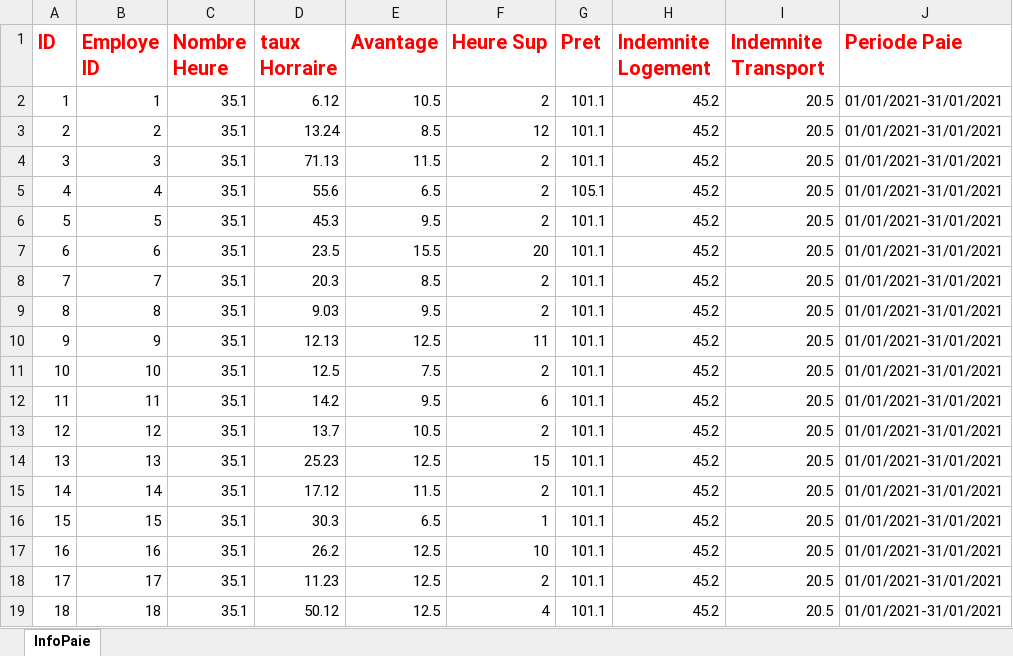
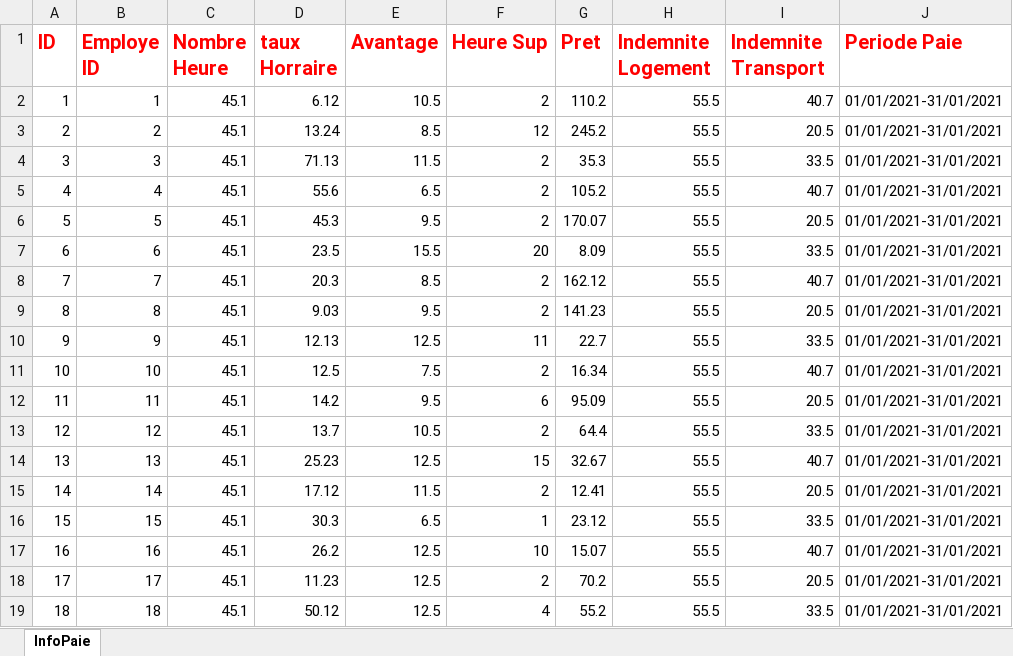
Before and after one commit to AbdouAzizDIOUF/projetDintegrationGlobalHumanRessource, an Excel workbook: src/main/resources/datasources/angleterre/infoPaieAngleterre.xlsx, sheet InfoPaie, drawn as a sheet; only a part is shown; values as stored, in another font and other column widths than the file's, no borders; the diff covers the shown part only; the diff names each change by its address in the sheet, - before the commit and + after, or states it on an @@ line.

```diff
--- a/src/main/resources/datasources/angleterre/infoPaieAngleterre.xlsx (sheet InfoPaie)
+++ b/src/main/resources/datasources/angleterre/infoPaieAngleterre.xlsx (sheet InfoPaie)
-C2:C19 (Nombre Heure): 35.1
+C2:C19 (Nombre Heure): 45.1
-G2 (Pret): 101.1
+G2 (Pret): 110.2
-H2:H19 (Indemnite Logement): 45.2
+H2:H19 (Indemnite Logement): 55.5
-I2 (Indemnite Transport): 20.5
+I2 (Indemnite Transport): 40.7
-G3 (Pret): 101.1
+G3 (Pret): 245.2
-G4 (Pret): 101.1
+G4 (Pret): 35.3
-I4 (Indemnite Transport): 20.5
+I4 (Indemnite Transport): 33.5
-G5 (Pret): 105.1
+G5 (Pret): 105.2
-I5 (Indemnite Transport): 20.5
+I5 (Indemnite Transport): 40.7
-G6 (Pret): 101.1
+G6 (Pret): 170.07
-G7 (Pret): 101.1
+G7 (Pret): 8.09
-I7 (Indemnite Transport): 20.5
+I7 (Indemnite Transport): 33.5
-G8 (Pret): 101.1
+G8 (Pret): 162.12
-I8 (Indemnite Transport): 20.5
+I8 (Indemnite Transport): 40.7
-G9 (Pret): 101.1
+G9 (Pret): 141.23
-G10 (Pret): 101.1
+G10 (Pret): 22.7
-I10 (Indemnite Transport): 20.5
+I10 (Indemnite Transport): 33.5
-G11 (Pret): 101.1
+G11 (Pret): 16.34
-I11 (Indemnite Transport): 20.5
+I11 (Indemnite Transport): 40.7
-G12 (Pret): 101.1
+G12 (Pret): 95.09
-G13 (Pret): 101.1
+G13 (Pret): 64.4
-I13 (Indemnite Transport): 20.5
+I13 (Indemnite Transport): 33.5
-G14 (Pret): 101.1
+G14 (Pret): 32.67
-I14 (Indemnite Transport): 20.5
+I14 (Indemnite Transport): 40.7
-G15 (Pret): 101.1
+G15 (Pret): 12.41
-G16 (Pret): 101.1
+G16 (Pret): 23.12
-I16 (Indemnite Transport): 20.5
+I16 (Indemnite Transport): 33.5
-G17 (Pret): 101.1
+G17 (Pret): 15.07
-I17 (Indemnite Transport): 20.5
+I17 (Indemnite Transport): 40.7
-G18 (Pret): 101.1
+G18 (Pret): 70.2
-G19 (Pret): 101.1
+G19 (Pret): 55.2
-I19 (Indemnite Transport): 20.5
+I19 (Indemnite Transport): 33.5
```
Also changed, not shown: 179 edited cells elsewhere in this sheet, formulas that keep their value, src/main/resources/datasources/angleterre/employeAngleterre.xlsx, src/main/resources/datasources/angleterre/infoProffAngleterre.xlsx, 17 other files.
